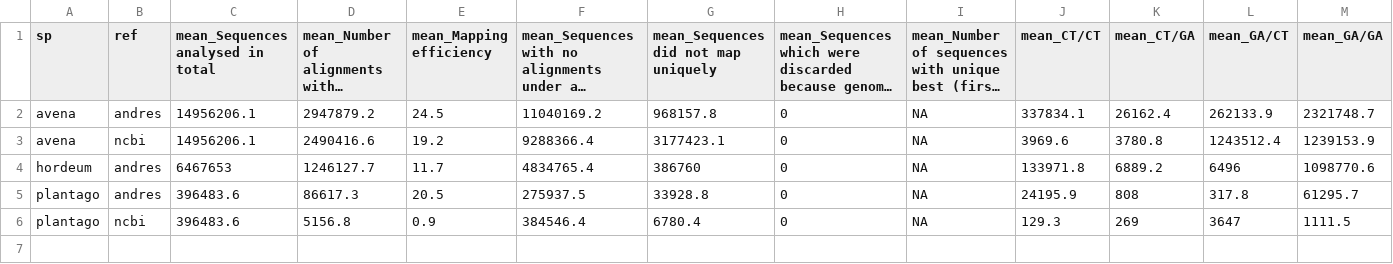
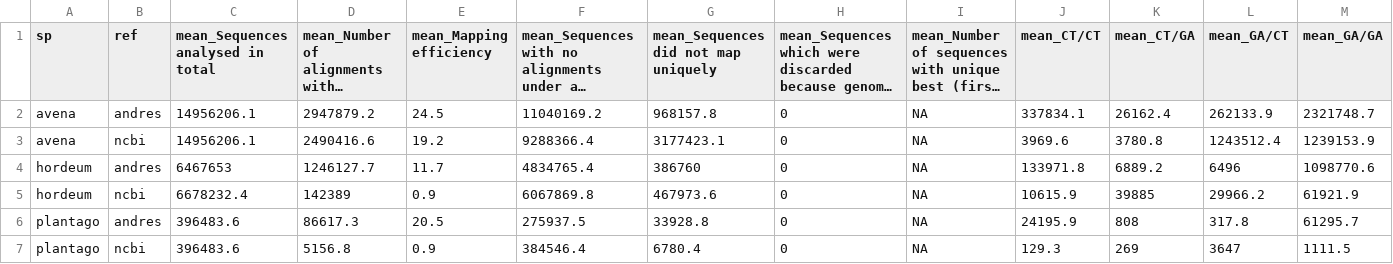
Before and after one commit to andresdgalan/METHYL-DEFENSE, a CSV file: SE_reports/summary_dataframe.csv, drawn as a sheet; only a part is shown; long unchanged cells end in …; rows hold the shown columns only; the diff names each change by its address in the sheet, - before the commit and + after, or states it on an @@ line.

Commit message:
3. SE reports, MultiQC reports, Hordeum.Rmd

```diff
--- a/SE_reports/summary_dataframe.csv
+++ b/SE_reports/summary_dataframe.csv
+row 5: hordeum | ncbi | 6678232.4 | 142389 | 0.9 | 6067869.8 | 467973.6 | 0 | NA | 10615.9 | 39885 | 29966.2 | 61921.9
```
Also changed, not shown: 21 other files.
